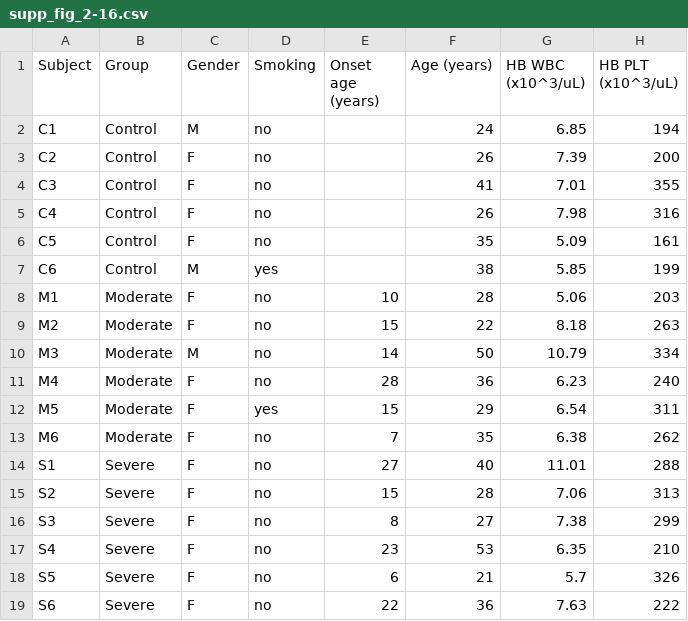
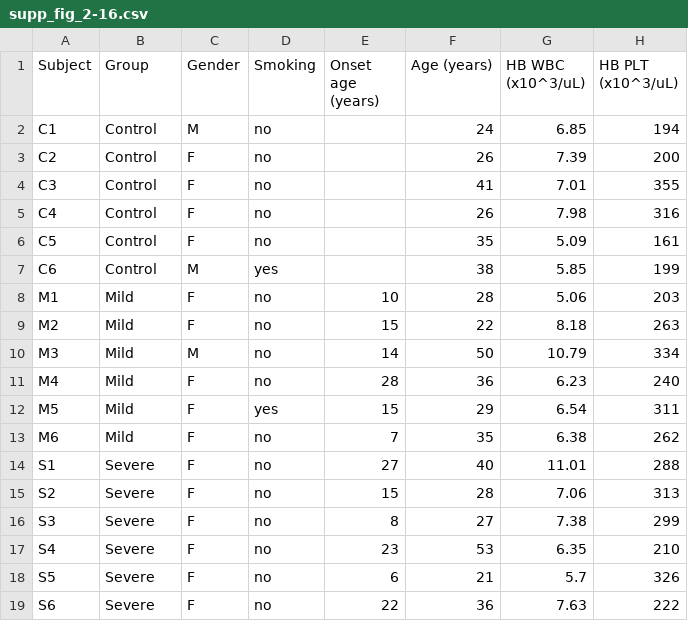
Before and after one commit to Andrea290799/PhD-Thesis-Data-Repository, a CSV file: chapter_2/supp_fig_2-16.csv, drawn as a sheet; only a part is shown; the diff names each change by its address in the sheet, - before the commit and + after, or states it on an @@ line.

Commit message:
Update supp_fig_2-16.csv

```diff
--- a/chapter_2/supp_fig_2-16.csv
+++ b/chapter_2/supp_fig_2-16.csv
-B8:B13 (Group): Moderate
+B8:B13 (Group): Mild
```
